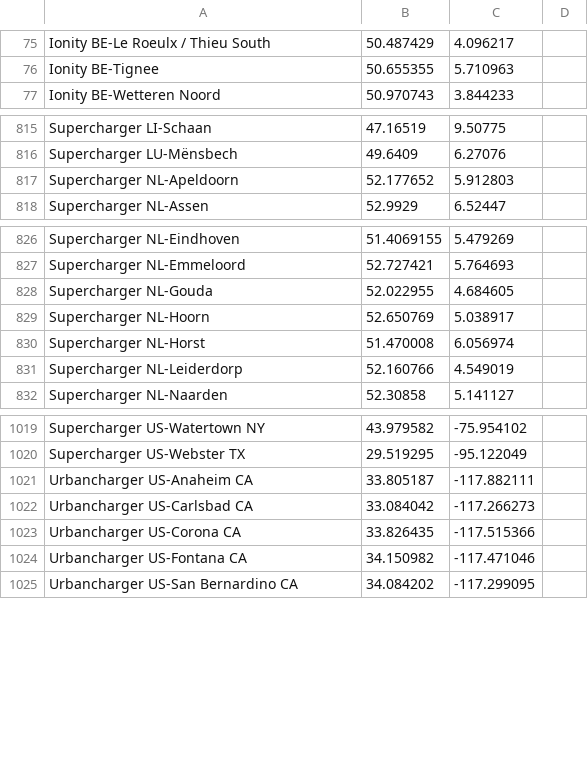
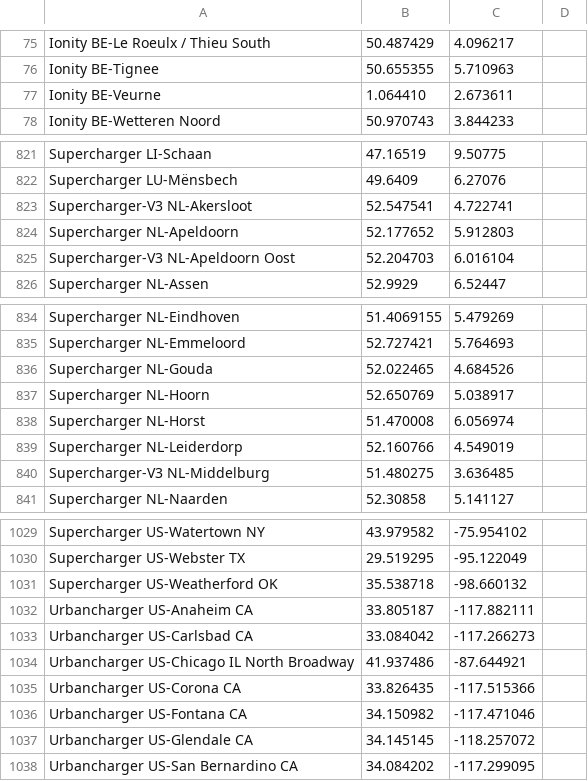
Before and after one commit to bassmaster187/TeslaLogger, a CSV file: TeslaLogger/bin/geofence.csv, drawn as a sheet; only a part is shown, gaps mark what is left out; the diff covers the shown part only.

Commit message:
Update geofence.csv

```diff
--- a/TeslaLogger/bin/geofence.csv
+++ b/TeslaLogger/bin/geofence.csv
@@ -76,2 +76,3 @@ Ionity BE-Le Roeulx / Thieu South, 50.487429, 4.096217
 Ionity BE-Tignee, 50.655355, 5.710963
+Ionity BE-Veurne, 1.064410, 2.673611
 Ionity BE-Wetteren Noord, 50.970743, 3.844233
@@ -816,3 +822,5 @@ Supercharger LI-Schaan, 47.16519, 9.50775
 Supercharger LU-Mënsbech, 49.6409, 6.27076
+Supercharger-V3 NL-Akersloot, 52.547541, 4.722741
 Supercharger NL-Apeldoorn, 52.177652, 5.912803
+Supercharger-V3 NL-Apeldoorn Oost, 52.204703, 6.016104
 Supercharger NL-Assen, 52.9929,6.52447
@@ -827,3 +835,3 @@ Supercharger NL-Eindhoven, 51.4069155, 5.479269
 Supercharger NL-Emmeloord, 52.727421, 5.764693
-Supercharger NL-Gouda, 52.022955, 4.684605
+Supercharger NL-Gouda, 52.022465, 4.684526
 Supercharger NL-Hoorn, 52.650769, 5.038917
@@ -831,2 +839,3 @@ Supercharger NL-Horst, 51.470008, 6.056974
 Supercharger NL-Leiderdorp, 52.160766, 4.549019
+Supercharger-V3 NL-Middelburg, 51.480275, 3.636485
 Supercharger NL-Naarden, 52.30858, 5.141127
@@ -1020,6 +1030,9 @@ Supercharger US-Watertown NY, 43.979582, -75.954102
 Supercharger US-Webster TX, 29.519295, -95.122049
+Supercharger US-Weatherford OK, 35.538718, -98.660132
 Urbancharger US-Anaheim CA, 33.805187, -117.882111
 Urbancharger US-Carlsbad CA, 33.084042, -117.266273
+Urbancharger US-Chicago IL North Broadway, 41.937486, -87.644921
 Urbancharger US-Corona CA, 33.826435, -117.515366
 Urbancharger US-Fontana CA, 34.150982, -117.471046
+Urbancharger US-Glendale CA, 34.145145, -118.257072
 Urbancharger US-San Bernardino CA, 34.084202, -117.299095
```
Also changed, not shown: 6 added rows and 7 edited cells elsewhere in this file.
